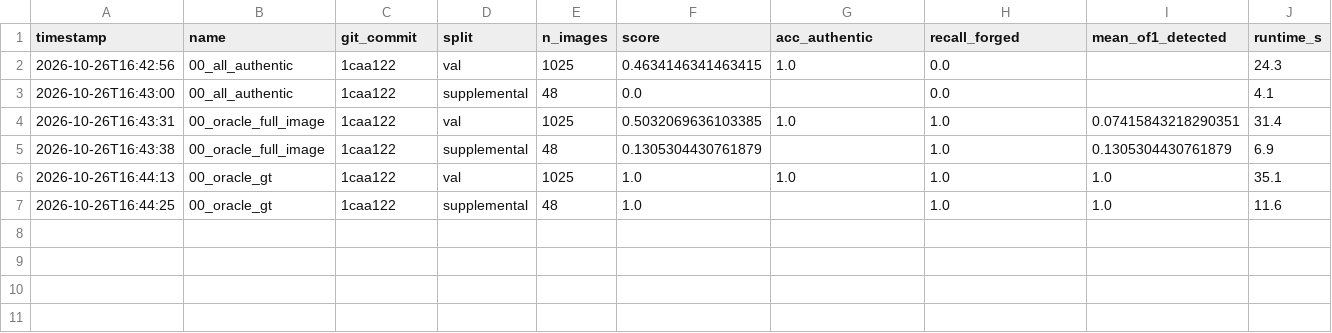
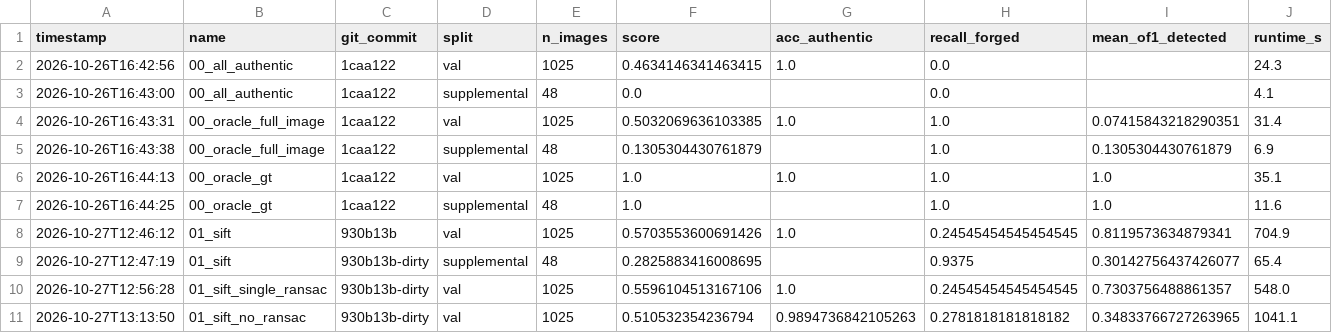
Before and after one commit to lucjohn/Recod.ai-LUC-Scientific-Image-Forgery-Detection, a CSV file: experiments/results.csv, drawn as a sheet; the diff names each change by its address in the sheet, - before the commit and + after, or states it on an @@ line.

Commit message:
Score the SIFT detector and its variants on validation

```diff
--- a/experiments/results.csv
+++ b/experiments/results.csv
+row 8: 2026-10-27T12:46:12 | 01_sift | 930b13b | val | 1025 | 0.5703553600691426 | 1.0 | 0.24545454545454545 | 0.8119573634879341 | 704.9
+row 9: 2026-10-27T12:47:19 | 01_sift | 930b13b-dirty | supplemental | 48 | 0.2825883416008695 |  | 0.9375 | 0.30142756437426077 | 65.4
+row 10: 2026-10-27T12:56:28 | 01_sift_single_ransac | 930b13b-dirty | val | 1025 | 0.5596104513167106 | 1.0 | 0.24545454545454545 | 0.7303756488861357 | 548.0
+row 11: 2026-10-27T13:13:50 | 01_sift_no_ransac | 930b13b-dirty | val | 1025 | 0.510532354236794 | 0.9894736842105263 | 0.2781818181818182 | 0.34833766727263965 | 1041.1
```
